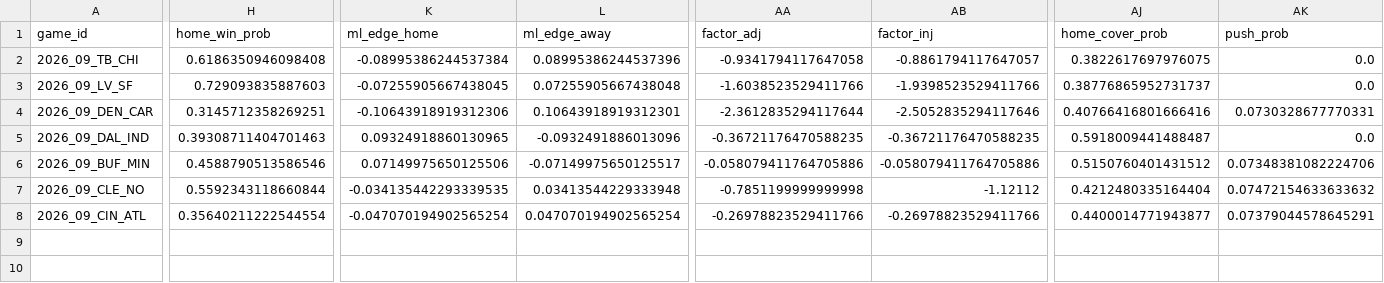
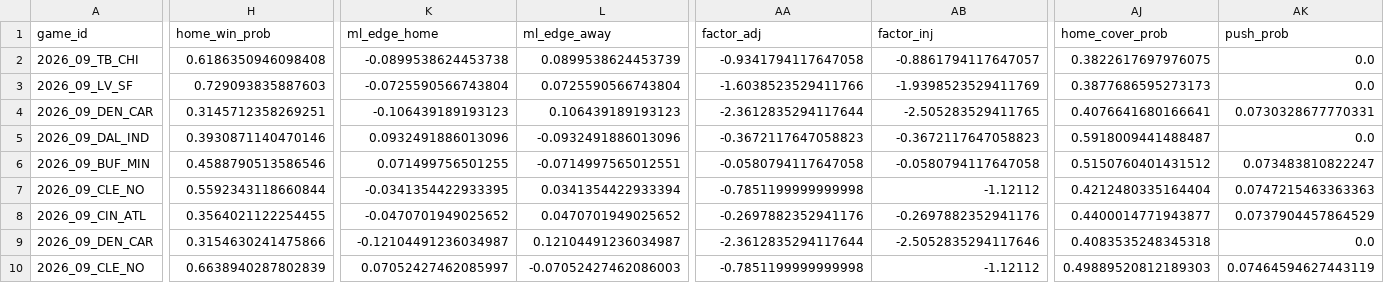
Before and after one commit to jamesonbryant18-byte/NFL-Betting-model, a CSV file: picks/2026/week09_first_leans.csv, drawn as a sheet; only a part is shown, gaps mark what is left out; rows hold the shown columns only; the diff covers the shown part only; the diff names each change by its address in the sheet, - before the commit and + after, or states it on an @@ line.

```diff
--- a/picks/2026/week09_first_leans.csv
+++ b/picks/2026/week09_first_leans.csv
-K2 (ml_edge_home): -0.08995386244537384
+K2 (ml_edge_home): -0.0899538624453738
-L2 (ml_edge_away): 0.08995386244537396
+L2 (ml_edge_away): 0.0899538624453739
-K3 (ml_edge_home): -0.07255905667438045
+K3 (ml_edge_home): -0.0725590566743804
-L3 (ml_edge_away): 0.07255905667438048
+L3 (ml_edge_away): 0.0725590566743804
-AB3 (factor_inj): -1.9398523529411766
+AB3 (factor_inj): -1.9398523529411769
-AJ3 (home_cover_prob): 0.38776865952731737
+AJ3 (home_cover_prob): 0.3877686595273173
-K4 (ml_edge_home): -0.10643918919312306
+K4 (ml_edge_home): -0.106439189193123
-L4 (ml_edge_away): 0.10643918919312301
+L4 (ml_edge_away): 0.106439189193123
-AB4 (factor_inj): -2.5052835294117646
+AB4 (factor_inj): -2.505283529411765
-AJ4 (home_cover_prob): 0.40766416801666416
+AJ4 (home_cover_prob): 0.4076641680166641
-H5 (home_win_prob): 0.39308711404701463
+H5 (home_win_prob): 0.3930871140470146
-K5 (ml_edge_home): 0.09324918860130965
+K5 (ml_edge_home): 0.0932491886013096
-AA5 (factor_adj): -0.36721176470588235
+AA5 (factor_adj): -0.3672117647058823
-AB5 (factor_inj): -0.36721176470588235
+AB5 (factor_inj): -0.3672117647058823
-K6 (ml_edge_home): 0.07149975650125506
+K6 (ml_edge_home): 0.071499756501255
-L6 (ml_edge_away): -0.07149975650125517
+L6 (ml_edge_away): -0.0714997565012551
-AA6 (factor_adj): -0.058079411764705886
+AA6 (factor_adj): -0.0580794117647058
-AB6 (factor_inj): -0.058079411764705886
+AB6 (factor_inj): -0.0580794117647058
-AK6 (push_prob): 0.07348381082224706
+AK6 (push_prob): 0.073483810822247
-K7 (ml_edge_home): -0.034135442293339535
+K7 (ml_edge_home): -0.0341354422933395
-L7 (ml_edge_away): 0.03413544229333948
+L7 (ml_edge_away): 0.0341354422933394
-AK7 (push_prob): 0.07472154633633632
+AK7 (push_prob): 0.0747215463363363
-H8 (home_win_prob): 0.35640211222544554
+H8 (home_win_prob): 0.3564021122254455
-K8 (ml_edge_home): -0.047070194902565254
+K8 (ml_edge_home): -0.0470701949025652
-L8 (ml_edge_away): 0.047070194902565254
+L8 (ml_edge_away): 0.0470701949025652
-AA8 (factor_adj): -0.26978823529411766
+AA8 (factor_adj): -0.2697882352941176
-AB8 (factor_inj): -0.26978823529411766
+AB8 (factor_inj): -0.2697882352941176
-AK8 (push_prob): 0.07379044578645291
+AK8 (push_prob): 0.0737904457864529
+row 9: 2026_09_DEN_CAR | 0.3154630241475866 | -0.12104491236034987 | 0.12104491236034987 | -2.3612835294117644 | -2.5052835294117646 | 0.4083535248345318 | 0.0
+row 10: 2026_09_CLE_NO | 0.6638940287802839 | 0.07052427462085997 | -0.07052427462086003 | -0.7851199999999998 | -1.12112 | 0.49889520812189303 | 0.07464594627443119
```
Also changed, not shown: 2 edited cells elsewhere in this file, picks/2026/week09_leans.csv, picks/2026/week09_picks.csv, 2 other files.
